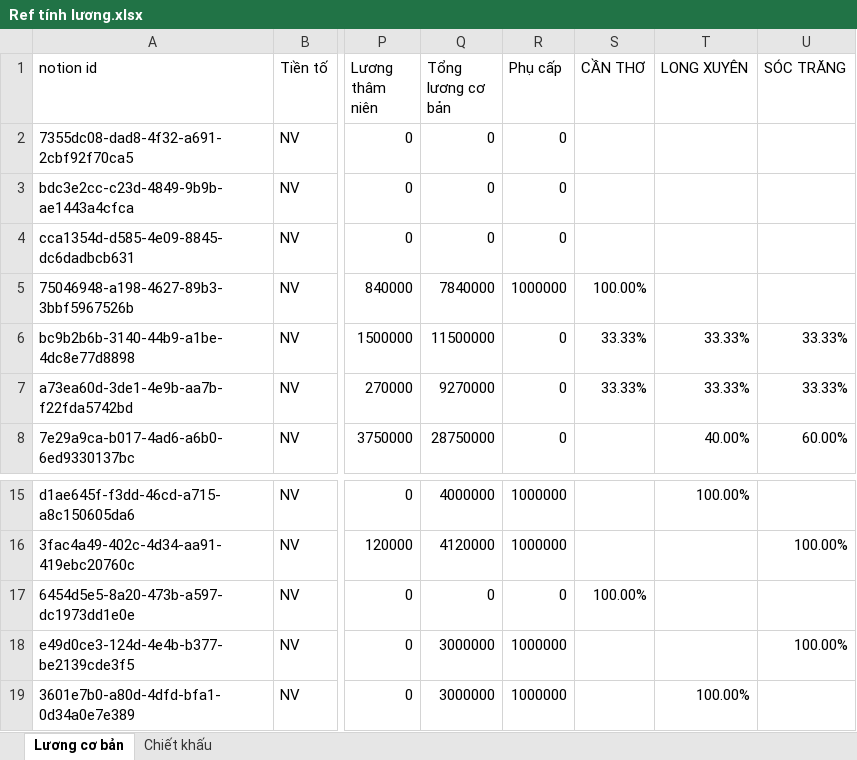
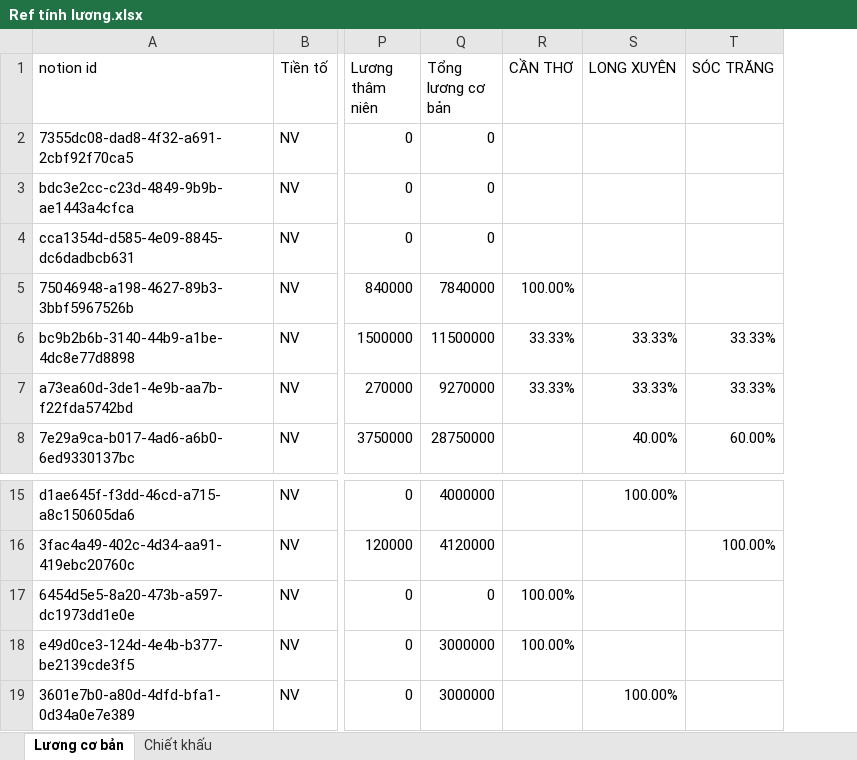
Before and after one commit to DoTienHai/Notion_API_with_python, an Excel workbook: Ref tính lương.xlsx, sheet Lương cơ bản, drawn as a sheet; only a part is shown, gaps mark what is left out; values as stored, in another font and other column widths than the file's, no borders; removed rows and columns are numbered as before the commit, all else as after; the diff names each change by its address in the sheet, - before the commit and + after, or states it on an @@ line.

Commit message:
update ref luong cua Phu tại CAN THO

```diff
--- a/Ref tính lương.xlsx (sheet Lương cơ bản)
+++ b/Ref tính lương.xlsx (sheet Lương cơ bản)
-column R (Phụ cấp), rows 2-8: 0 | 0 | 0 | 1000000 | 0 | 0 | 0; rows 15-19: 1000000 | 1000000 | 0 | 1000000 | 1000000
-R18 (CẦN THƠ): (empty)
+R18 (CẦN THƠ): 100.00%
-T18 (SÓC TRĂNG): 100.00%
+T18 (SÓC TRĂNG): (empty)
```
